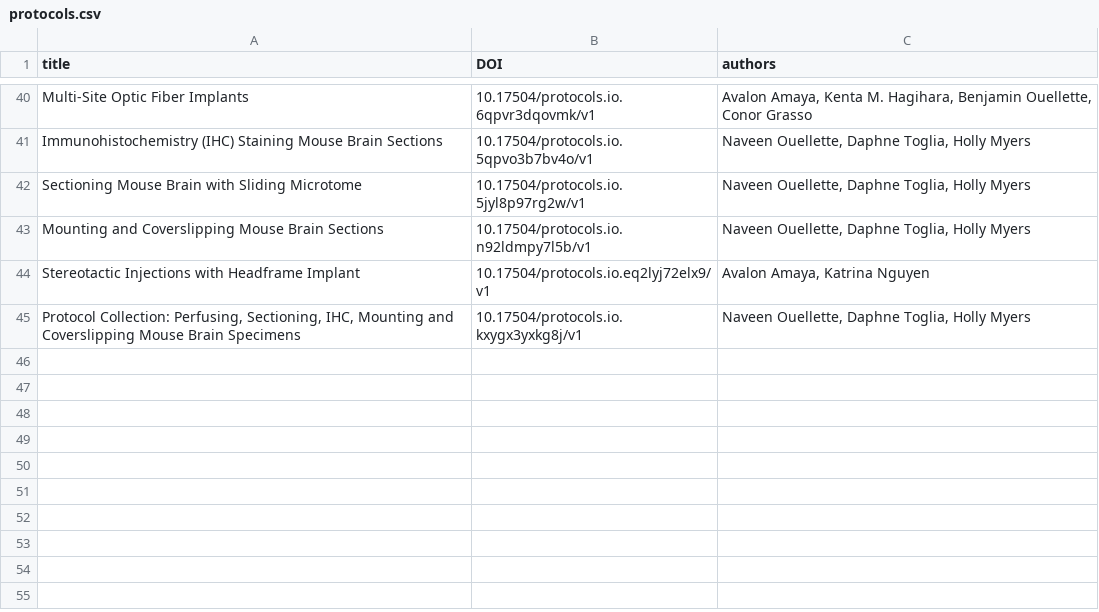
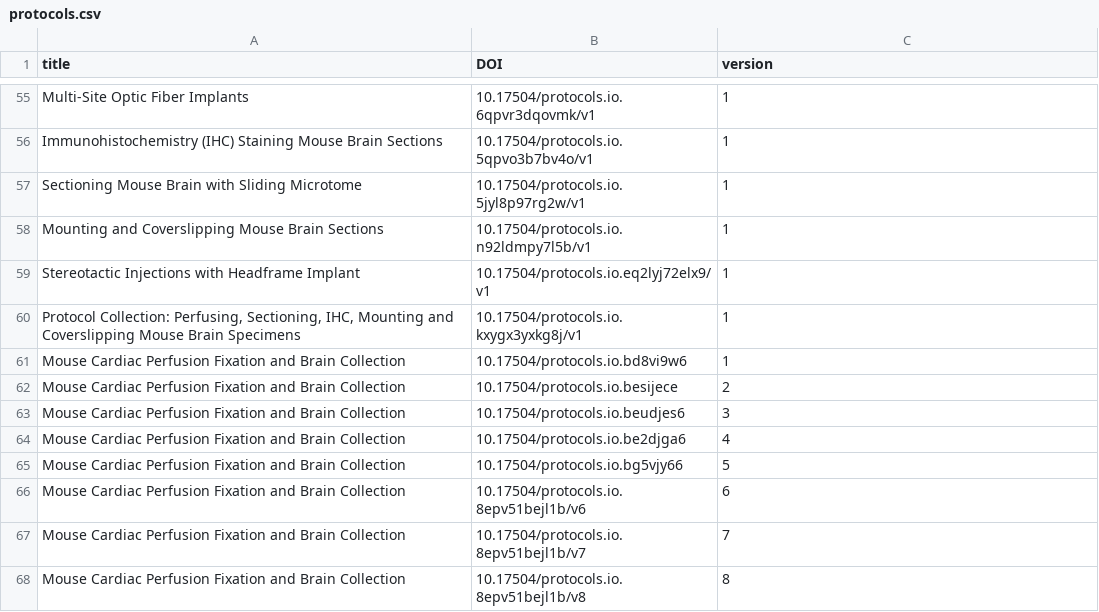
Before and after one commit to AllenNeuralDynamics/aind-data-schema-models, a CSV file: src/aind_data_schema_models/_generators/models/protocols.csv, drawn as a sheet; only a part is shown, gaps mark what is left out; addresses are those after the commit; the diff covers the shown part only; the diff names each change by its address in the sheet, - before the commit and + after, or states it on an @@ line.

Commit message:
refactor: remove authors, add version

```diff
--- a/src/aind_data_schema_models/_generators/models/protocols.csv
+++ b/src/aind_data_schema_models/_generators/models/protocols.csv
-C1: authors
+C1: version
-C55 (version): Avalon Amaya, Kenta M. Hagihara, Benjamin Ouellette, Conor Grasso
+C55 (version): 1
-C56:C58 (version): Naveen Ouellette, Daphne Toglia, Holly Myers
+C56:C58 (version): 1
-C59 (version): Avalon Amaya, Katrina Nguyen
+C59 (version): 1
-C60 (version): Naveen Ouellette, Daphne Toglia, Holly Myers
+C60 (version): 1
+row 61: Mouse Cardiac Perfusion Fixation and Brain Collection | 10.17504/protocols.io.bd8vi9w6 | 1
+row 62: Mouse Cardiac Perfusion Fixation and Brain Collection | 10.17504/protocols.io.besijece | 2
+row 63: Mouse Cardiac Perfusion Fixation and Brain Collection | 10.17504/protocols.io.beudjes6 | 3
+row 64: Mouse Cardiac Perfusion Fixation and Brain Collection | 10.17504/protocols.io.be2djga6 | 4
+row 65: Mouse Cardiac Perfusion Fixation and Brain Collection | 10.17504/protocols.io.bg5vjy66 | 5
+row 66: Mouse Cardiac Perfusion Fixation and Brain Collection | 10.17504/protocols.io.8epv51bejl1b/v6 | 6
+row 67: Mouse Cardiac Perfusion Fixation and Brain Collection | 10.17504/protocols.io.8epv51bejl1b/v7 | 7
+row 68: Mouse Cardiac Perfusion Fixation and Brain Collection | 10.17504/protocols.io.8epv51bejl1b/v8 | 8
```
Also changed, not shown: 23 added rows, 8 removed rows and 30 edited cells elsewhere in this file, 5 other files.
